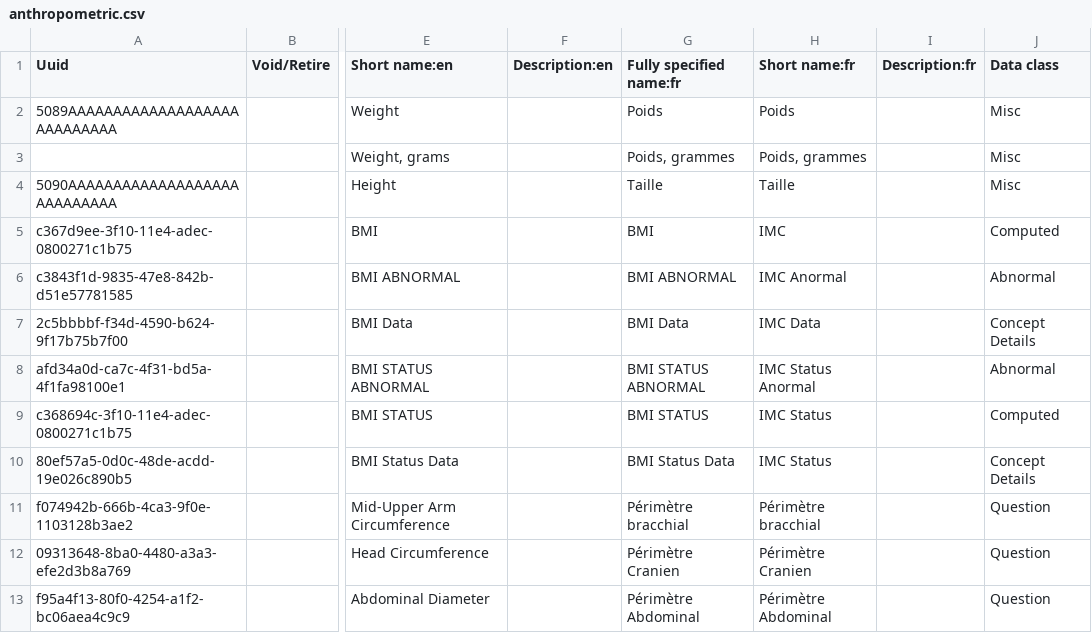
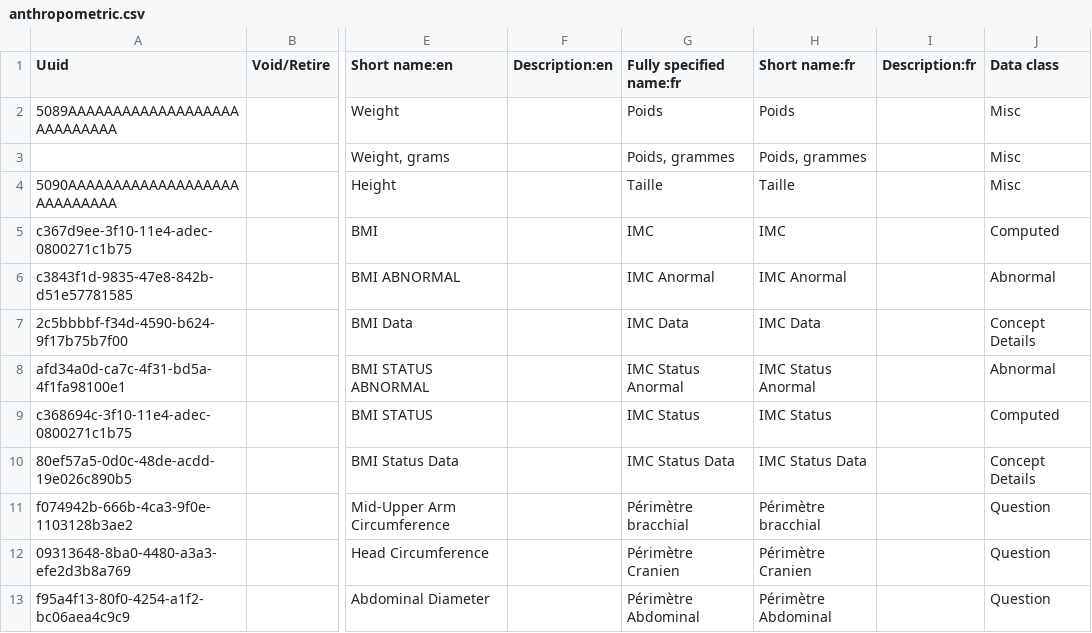
Before and after one commit to mekomsolutions/ozone-c2c, a CSV file: configs/bahmniemr/initializer/concepts/anthropometric.csv, drawn as a sheet; only a part is shown, gaps mark what is left out; the diff names each change by its address in the sheet, - before the commit and + after, or states it on an @@ line.

Commit message:
Fix BMI, BMI Status and Vaccination date on Clinical page (#39)

```diff
--- a/configs/bahmniemr/initializer/concepts/anthropometric.csv
+++ b/configs/bahmniemr/initializer/concepts/anthropometric.csv
-G5 (Fully specified name:fr): BMI
+G5 (Fully specified name:fr): IMC
-G6 (Fully specified name:fr): BMI ABNORMAL
+G6 (Fully specified name:fr): IMC Anormal
-G7 (Fully specified name:fr): BMI Data
+G7 (Fully specified name:fr): IMC Data
-G8 (Fully specified name:fr): BMI STATUS ABNORMAL
+G8 (Fully specified name:fr): IMC Status Anormal
-G9 (Fully specified name:fr): BMI STATUS
+G9 (Fully specified name:fr): IMC Status
-G10 (Fully specified name:fr): BMI Status Data
+G10 (Fully specified name:fr): IMC Status Data
-H10 (Short name:fr): IMC Status
+H10 (Short name:fr): IMC Status Data
```
Also changed, not shown: 3 other files.
